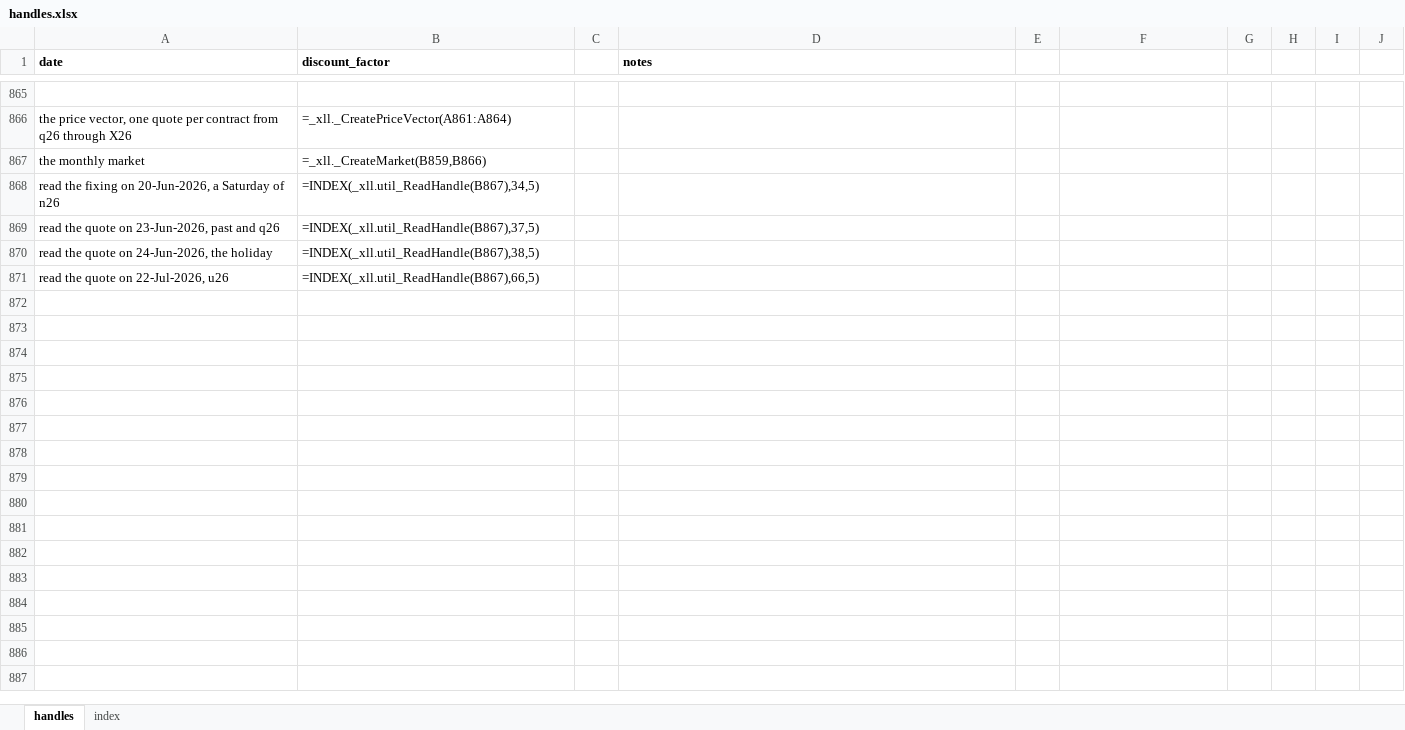
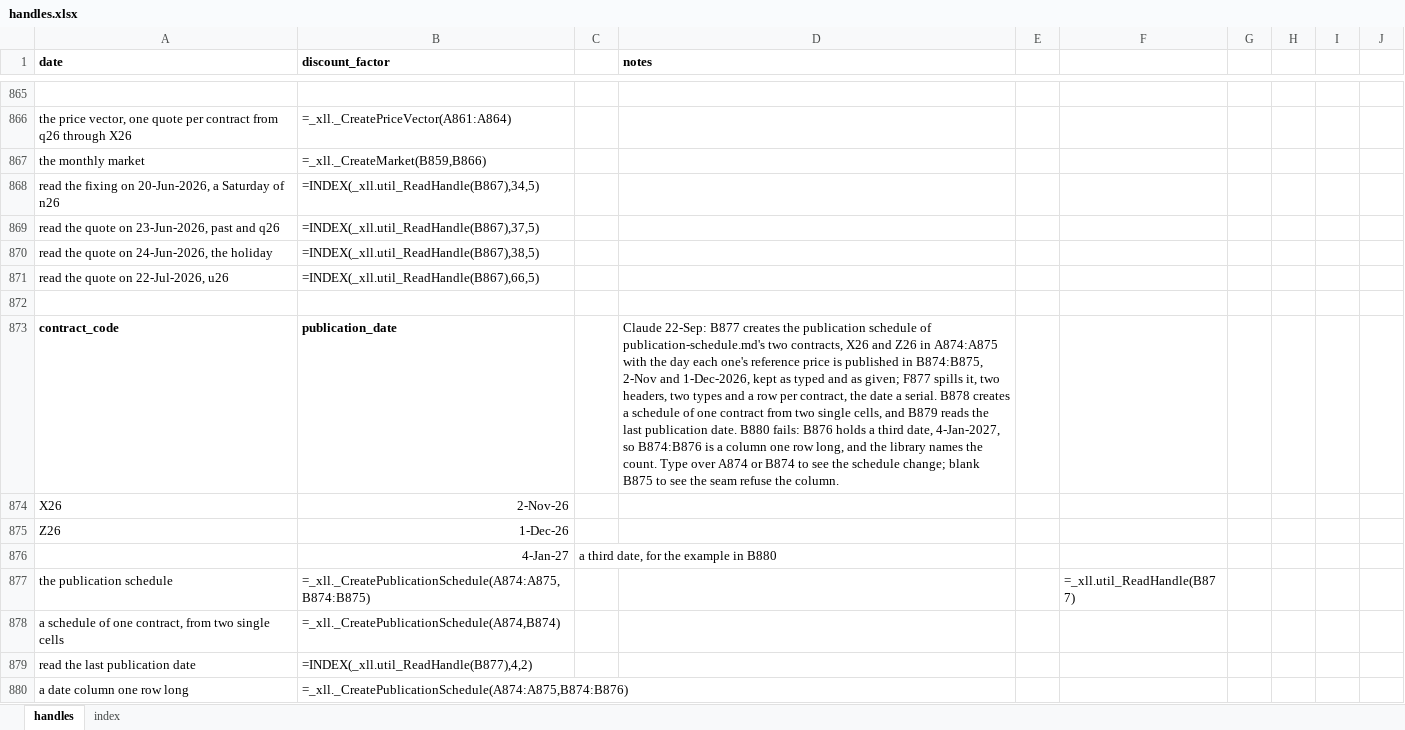
Before and after one commit to gobbles404/catalyst, an Excel workbook: workbooks/handles.xlsx, sheet handles, drawn as a sheet; only a part is shown, gaps mark what is left out; values as stored, in another font and other column widths than the file's, no borders; formulas without a stored value are shown as written; the diff names each change by its address in the sheet, - before the commit and + after, or states it on an @@ line.

```diff
--- a/workbooks/handles.xlsx (sheet handles)
+++ b/workbooks/handles.xlsx (sheet handles)
+row 872: (empty)
+row 873: contract_code | publication_date |  | Claude 22-Sep: B877 creates the publication schedule of publication-schedule.md's two contracts, X26 and Z26 in A874:A875 with the day each one's reference price is published in B874:B875, 2-Nov and 1-Dec-2026, kept as typed and as given; F877 spills it, two headers, two types and a row per contract, the date a serial. B878 creates a schedule of one contract from two single cells, and B879 reads the last publication date. B880 fails: B876 holds a third date, 4-Jan-2027, so B874:B876 is a column one row long, and the library names the count. Type over A874 or B874 to see the schedule change; blank B875 to see the seam refuse the column.
+row 874: X26 | 2-Nov-26
+row 875: Z26 | 1-Dec-26
+row 876:  | 4-Jan-27 | a third date, for the example in B880
+row 877: the publication schedule | =_xll._CreatePublicationSchedule(A874:A875,B874:B875) |  |  |  | =_xll.util_ReadHandle(B877)
+row 878: a schedule of one contract, from two single cells | =_xll._CreatePublicationSchedule(A874,B874)
+row 879: read the last publication date | =INDEX(_xll.util_ReadHandle(B877),4,2)
+row 880: a date column one row long | =_xll._CreatePublicationSchedule(A874:A875,B874:B876)
```
Also changed, not shown: 17 other files.
